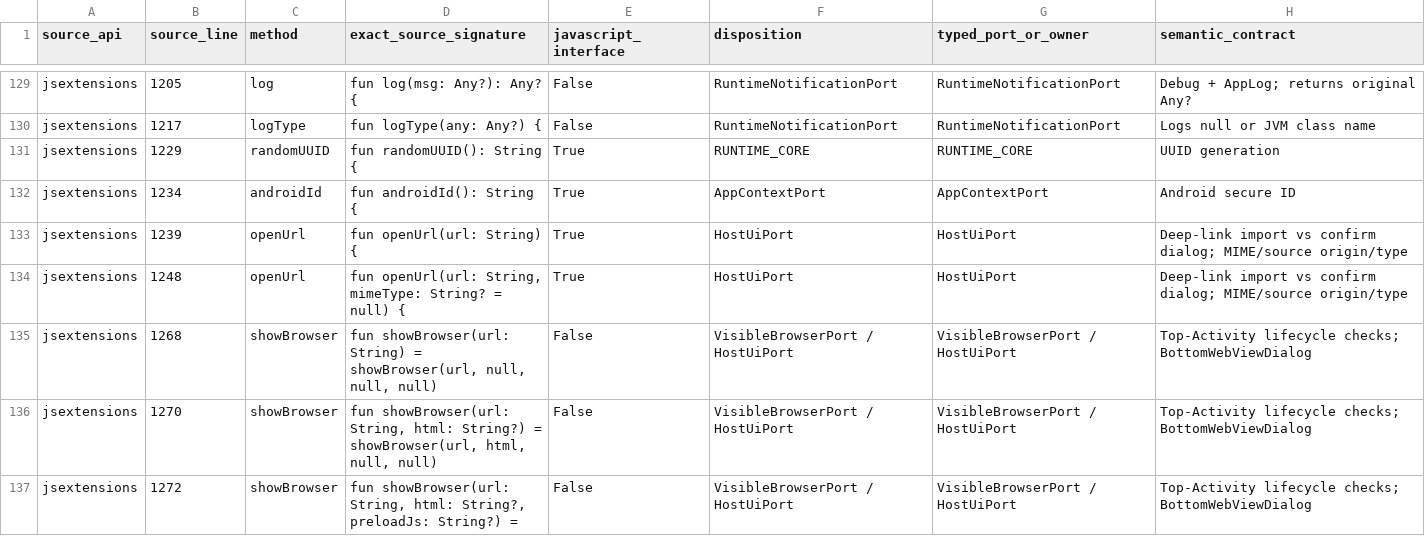
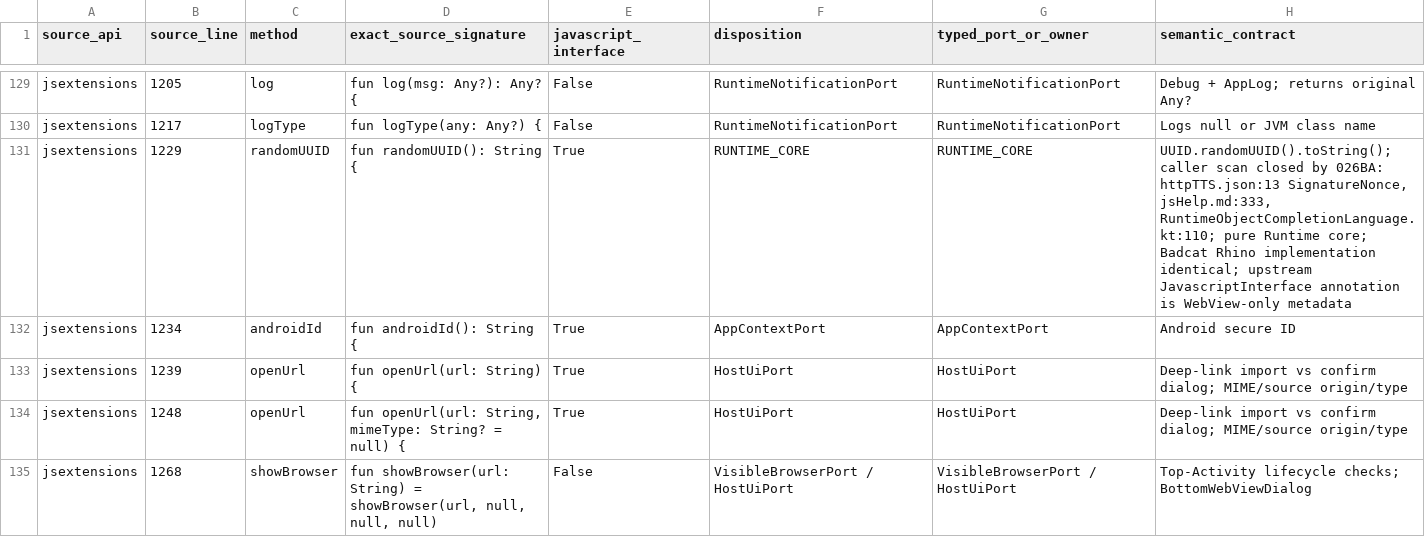
Before and after one commit to xkszds/badcat-legado-client, a TSV file: docs/audits/legado-runtime-3.0-basesource-host-port-signature-matrix.tsv, drawn as a sheet; only a part is shown, gaps mark what is left out; the shorter side is filled out with more unchanged rows.

Commit message:
docs(runtime): close random UUID API caller audit

```diff
--- a/docs/audits/legado-runtime-3.0-basesource-host-port-signature-matrix.tsv
+++ b/docs/audits/legado-runtime-3.0-basesource-host-port-signature-matrix.tsv
@@ -130,3 +130,3 @@ jsextensions	1205	log	fun log(msg: Any?): Any? {	False	RuntimeNotificationPort	R
 jsextensions	1217	logType	fun logType(any: Any?) {	False	RuntimeNotificationPort	RuntimeNotificationPort	Logs null or JVM class name
-jsextensions	1229	randomUUID	fun randomUUID(): String {	True	RUNTIME_CORE	RUNTIME_CORE	UUID generation
+jsextensions	1229	randomUUID	fun randomUUID(): String {	True	RUNTIME_CORE	RUNTIME_CORE	UUID.randomUUID().toString(); caller scan closed by 026BA: httpTTS.json:13 SignatureNonce, jsHelp.md:333, RuntimeObjectCompletionLanguage.kt:110; pure Runtime core; Badcat Rhino implementation identical; upstream JavascriptInterface annotation is WebView-only metadata
 jsextensions	1234	androidId	fun androidId(): String {	True	AppContextPort	AppContextPort	Android secure ID
```
Also changed, not shown: 2 other files.
